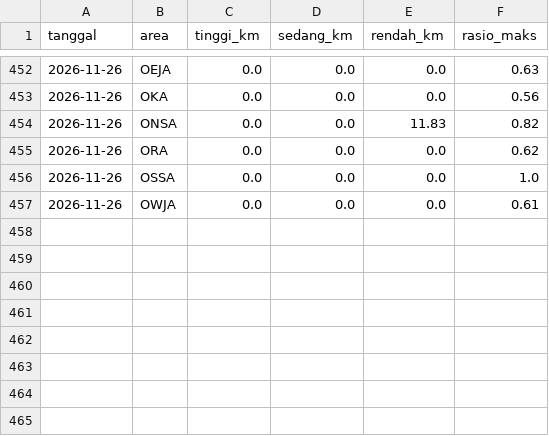
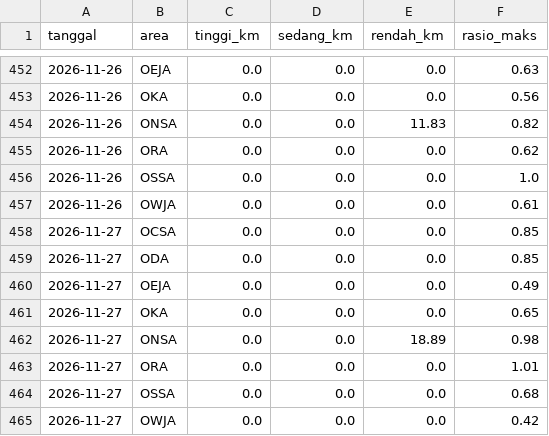
Before and after one commit to safetylineStream/safetylineStream-Dashboard-Pantauan-Lingkungan-Area-Kerja-Pertagas, a CSV file: data/lhasa/riwayat.csv, drawn as a sheet; only a part is shown, gaps mark what is left out; the diff names each change by its address in the sheet, - before the commit and + after, or states it on an @@ line.

```diff
--- a/data/lhasa/riwayat.csv
+++ b/data/lhasa/riwayat.csv
+row 458: 2026-11-27 | OCSA | 0.0 | 0.0 | 0.0 | 0.85
+row 459: 2026-11-27 | ODA | 0.0 | 0.0 | 0.0 | 0.85
+row 460: 2026-11-27 | OEJA | 0.0 | 0.0 | 0.0 | 0.49
+row 461: 2026-11-27 | OKA | 0.0 | 0.0 | 0.0 | 0.65
+row 462: 2026-11-27 | ONSA | 0.0 | 0.0 | 18.89 | 0.98
+row 463: 2026-11-27 | ORA | 0.0 | 0.0 | 0.0 | 1.01
+row 464: 2026-11-27 | OSSA | 0.0 | 0.0 | 0.0 | 0.68
+row 465: 2026-11-27 | OWJA | 0.0 | 0.0 | 0.0 | 0.42
```
Also changed, not shown: 2 other files.
